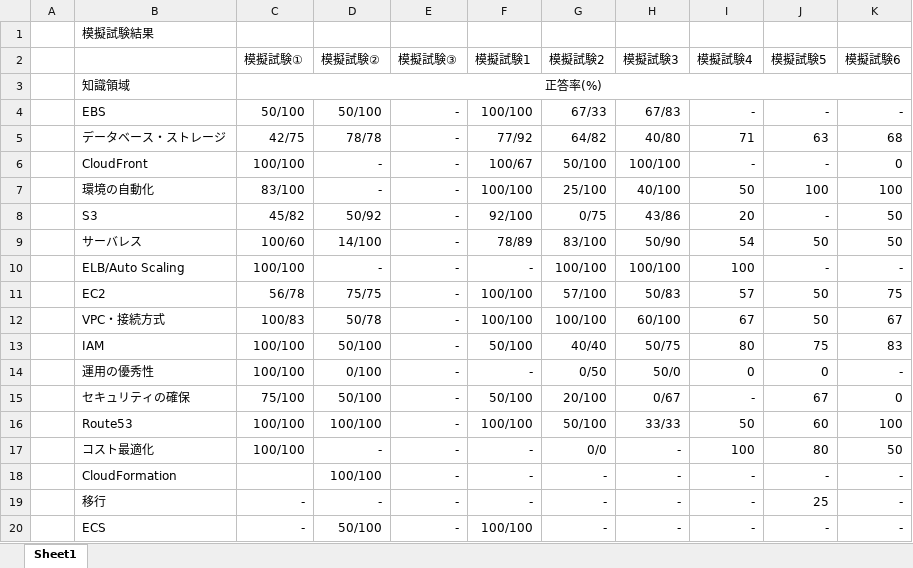
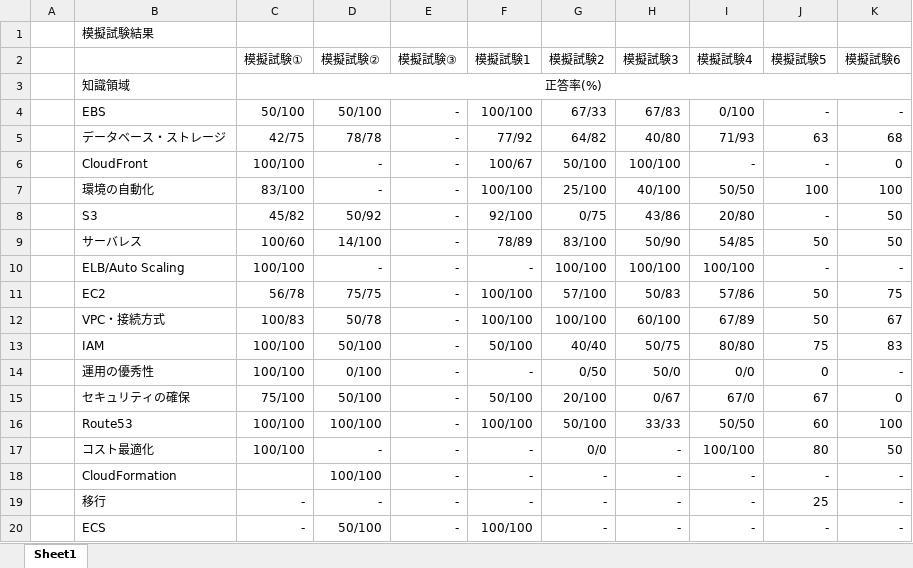
Before and after one commit to kohei-1078/AWS_Study, an Excel workbook: 模擬試験結果.xlsx, sheet Sheet1, drawn as a sheet; values as stored, in another font and other column widths than the file's, no borders; the diff names each change by its address in the sheet, - before the commit and + after, or states it on an @@ line.

Commit message:
模擬試験4結果2回目

```diff
--- a/模擬試験結果.xlsx (sheet Sheet1)
+++ b/模擬試験結果.xlsx (sheet Sheet1)
-I4 (模擬試験4): -
+I4 (模擬試験4): 0/100
-I5 (模擬試験4): 71
+I5 (模擬試験4): 71/93
-I7 (模擬試験4): 50
+I7 (模擬試験4): 50/50
-I8 (模擬試験4): 20
+I8 (模擬試験4): 20/80
-I9 (模擬試験4): 54
+I9 (模擬試験4): 54/85
-I10 (模擬試験4): 100
+I10 (模擬試験4): 100/100
-I11 (模擬試験4): 57
+I11 (模擬試験4): 57/86
-I12 (模擬試験4): 67
+I12 (模擬試験4): 67/89
-I13 (模擬試験4): 80
+I13 (模擬試験4): 80/80
-I14 (模擬試験4): 0
+I14 (模擬試験4): 0/0
-I15 (模擬試験4): -
+I15 (模擬試験4): 67/0
-I16 (模擬試験4): 50
+I16 (模擬試験4): 50/50
-I17 (模擬試験4): 100
+I17 (模擬試験4): 100/100
```
Also changed, not shown: 2 other files.
